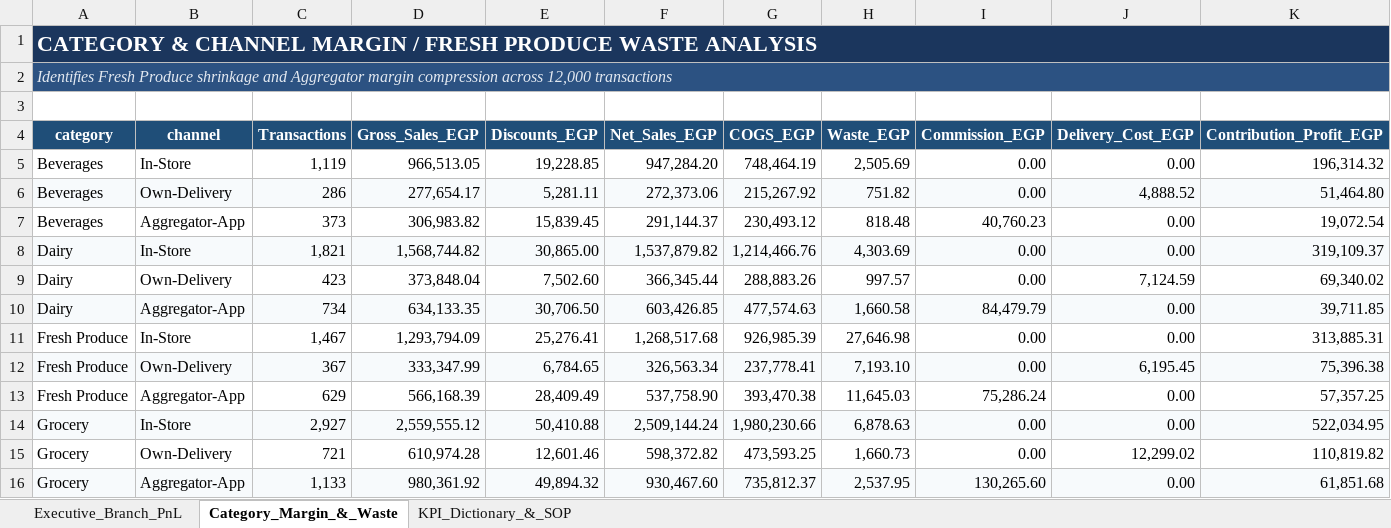
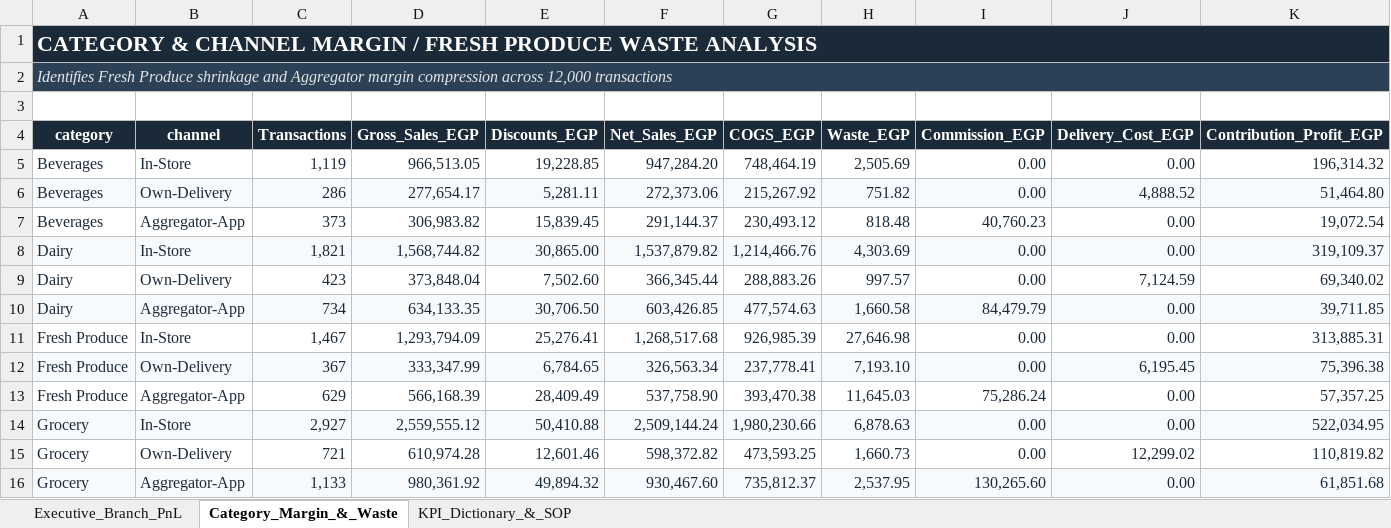
Before and after one commit to Yahia-Hosny/yahia-hosny.github.io, an Excel workbook: downloads/Portfolio_1_Retail_Branch_Delivery_PnL_Dashboard.xlsx, sheet Category_Margin_&_Waste, drawn as a sheet; only a part is shown; values as stored, in another font and other column widths than the file's, no borders; the diff covers the shown part only; the diff names each change by its address in the sheet, - before the commit and + after, or states it on an @@ line.

```diff
--- a/downloads/Portfolio_1_Retail_Branch_Delivery_PnL_Dashboard.xlsx (sheet Category_Margin_&_Waste)
+++ b/downloads/Portfolio_1_Retail_Branch_Delivery_PnL_Dashboard.xlsx (sheet Category_Margin_&_Waste)
-A1 fill: #1B365D
+A1 fill: #1B2A38
-A2 fill: #2C5282
+A2 fill: #2C4156
-A4:K4 fill: #1F4E78
+A4:K4 fill: #1B2A38
-A5:K16 text colour: black
+A5:K16 text colour: #1B2A38
```
Also changed, not shown: cell formats elsewhere in this sheet, sheet Executive_Branch_PnL, sheet KPI_Dictionary_&_SOP, charts or pictures, downloads/Portfolio_2_Three_Way_Match_PO_GRN_Invoice_Audit.xlsx, downloads/Portfolio_3_D365_GL_TrialBalance_&_Consignment_Settlement.xlsx, 9 other files.
